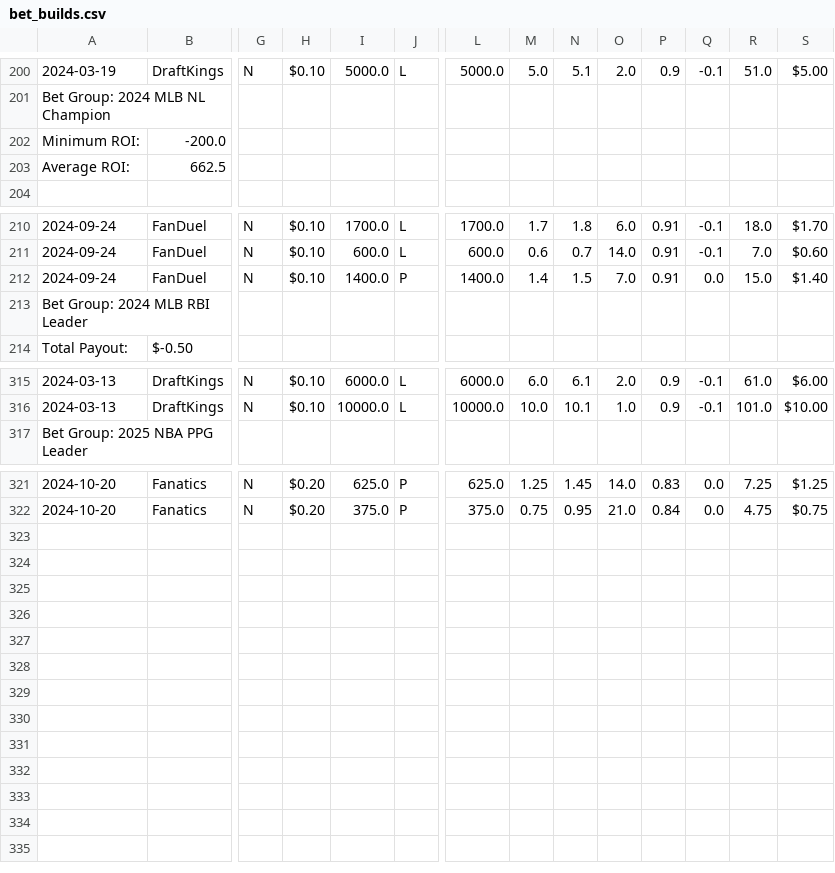
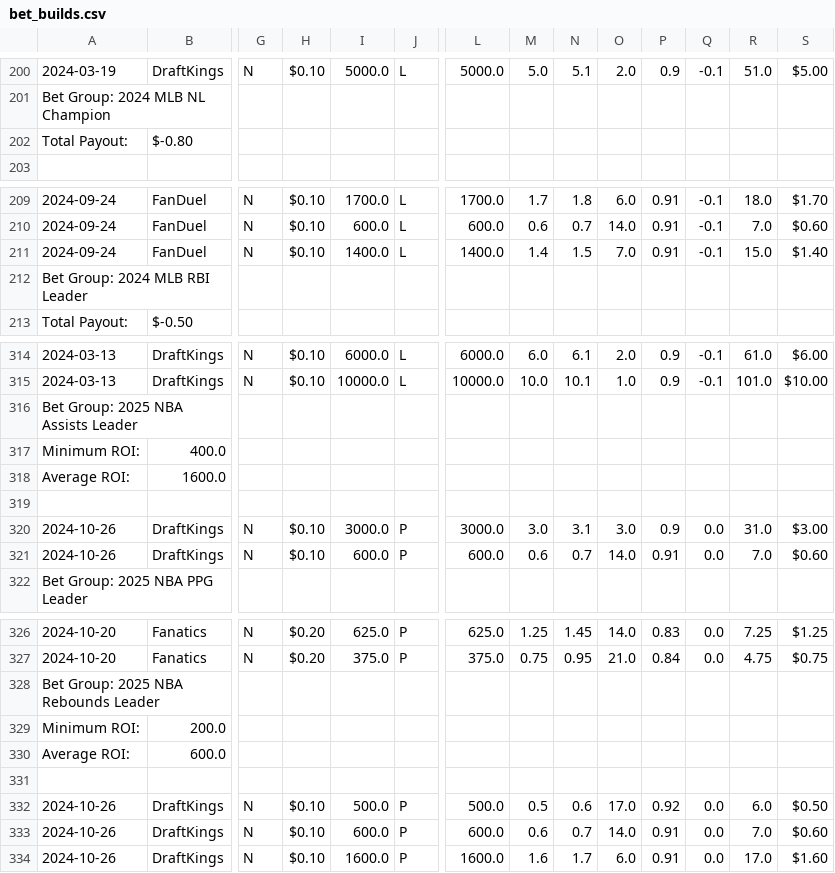
Before and after one commit to muneer78/betlog, a CSV file: bet_builds.csv, drawn as a sheet; only a part is shown, gaps mark what is left out; removed rows and columns are numbered as before the commit, all else as after; rows hold the shown columns only; the diff names each change by its address in the sheet, - before the commit and + after, or states it on an @@ line.

```diff
--- a/bet_builds.csv
+++ b/bet_builds.csv
-row 202: Minimum ROI: | -200.0
-row 203: Average ROI: | 662.5
+row 202: Total Payout: | $-0.80
-J211: P
+J211: L
-Q211: 0.0
+Q211: -0.1
+row 316: Bet Group: 2025 NBA Assists Leader
+row 317: Minimum ROI: | 400.0
+row 318: Average ROI: | 1600.0
+row 319: (empty)
+row 320: 2024-10-26 | DraftKings | N | $0.10 | 3000.0 | P | 3000.0 | 3.0 | 3.1 | 3.0 | 0.9 | 0.0 | 31.0 | $3.00
+row 321: 2024-10-26 | DraftKings | N | $0.10 | 600.0 | P | 600.0 | 0.6 | 0.7 | 14.0 | 0.91 | 0.0 | 7.0 | $0.60
+row 328: Bet Group: 2025 NBA Rebounds Leader
+row 329: Minimum ROI: | 200.0
+row 330: Average ROI: | 600.0
+row 331: (empty)
+row 332: 2024-10-26 | DraftKings | N | $0.10 | 500.0 | P | 500.0 | 0.5 | 0.6 | 17.0 | 0.92 | 0.0 | 6.0 | $0.50
+row 333: 2024-10-26 | DraftKings | N | $0.10 | 600.0 | P | 600.0 | 0.6 | 0.7 | 14.0 | 0.91 | 0.0 | 7.0 | $0.60
+row 334: 2024-10-26 | DraftKings | N | $0.10 | 1600.0 | P | 1600.0 | 1.6 | 1.7 | 6.0 | 0.91 | 0.0 | 17.0 | $1.60
```
Also changed, not shown: betbuilddata.csv, futures.csv, 3 other files.
